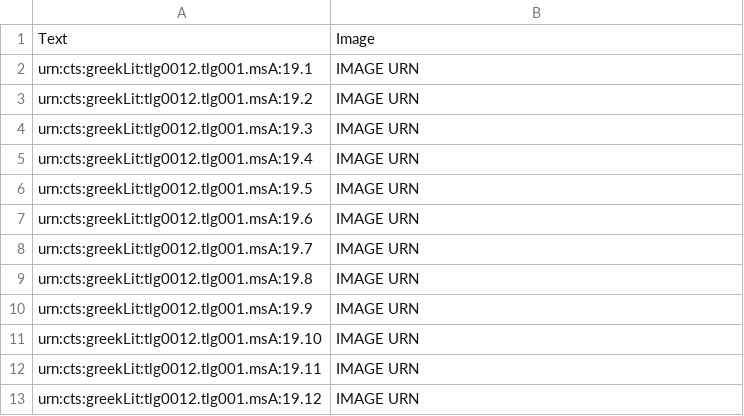
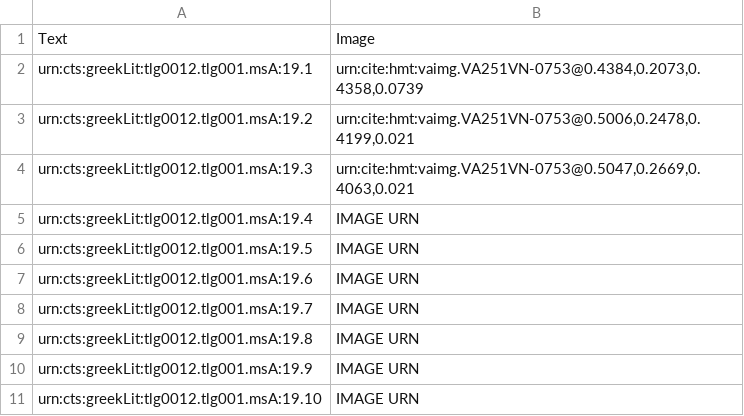
Before and after one commit to hmteditors/2015office3, a CSV file: indices/venA-textToImage-Iliad.csv, drawn as a sheet; only a part is shown; the shorter side is filled out with more unchanged rows.

Commit message:
Update venA-textToImage-Iliad.csv

```diff
--- a/indices/venA-textToImage-Iliad.csv
+++ b/indices/venA-textToImage-Iliad.csv
@@ -1,5 +1,5 @@
 Text,Image
-urn:cts:greekLit:tlg0012.tlg001.msA:19.1,"IMAGE URN"
-urn:cts:greekLit:tlg0012.tlg001.msA:19.2,"IMAGE URN"
-urn:cts:greekLit:tlg0012.tlg001.msA:19.3,"IMAGE URN"
+urn:cts:greekLit:tlg0012.tlg001.msA:19.1,"urn:cite:hmt:vaimg.VA251VN-0753@0.4384,0.2073,0.4358,0.0739"
+urn:cts:greekLit:tlg0012.tlg001.msA:19.2,"urn:cite:hmt:vaimg.VA251VN-0753@0.5006,0.2478,0.4199,0.021"
+urn:cts:greekLit:tlg0012.tlg001.msA:19.3,"urn:cite:hmt:vaimg.VA251VN-0753@0.5047,0.2669,0.4063,0.021"
 urn:cts:greekLit:tlg0012.tlg001.msA:19.4,"IMAGE URN"
```
